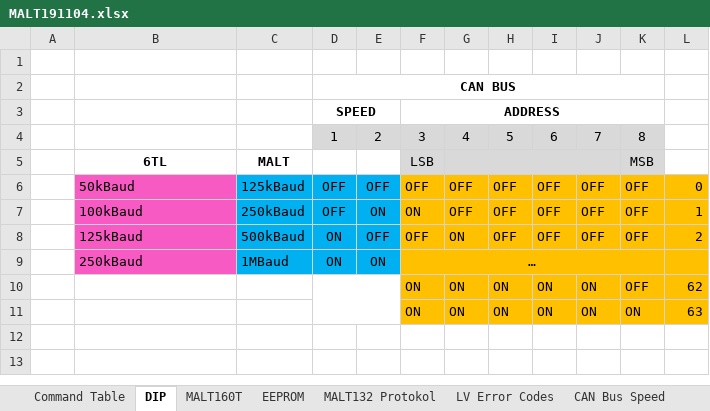
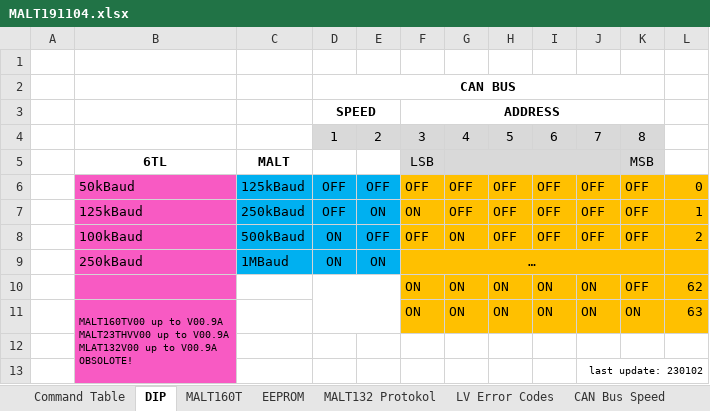
Before and after one commit to marrob/maltmanual, an Excel workbook: MALT191104.xlsx, sheet DIP, drawn as a sheet; values as stored, in another font and other column widths than the file's, no borders; charts and pictures not drawn; ↵ is a line break in a cell; the diff names each change by its address in the sheet, - before the commit and + after, or states it on an @@ line.

```diff
--- a/MALT191104.xlsx (sheet DIP)
+++ b/MALT191104.xlsx (sheet DIP)
-B7: 100kBaud
+B7: 125kBaud
-B8: 125kBaud
+B8: 100kBaud
-B10:B11 fill: none
+B10:B11 fill: #F85AC3
-B11: (empty)
+B11: MALT160TV00 up to V00.9A ↵ MALT23THVV00 up to V00.9A ↵ MLAT132V00 up to V00.9A ↵ OBSOLOTE!
+B11:B13 merged
+row 12: (empty)
+row 13:  |  |  |  |  |  |  |  |  | last update: 230102
```
Also changed, not shown: 15 other files.
